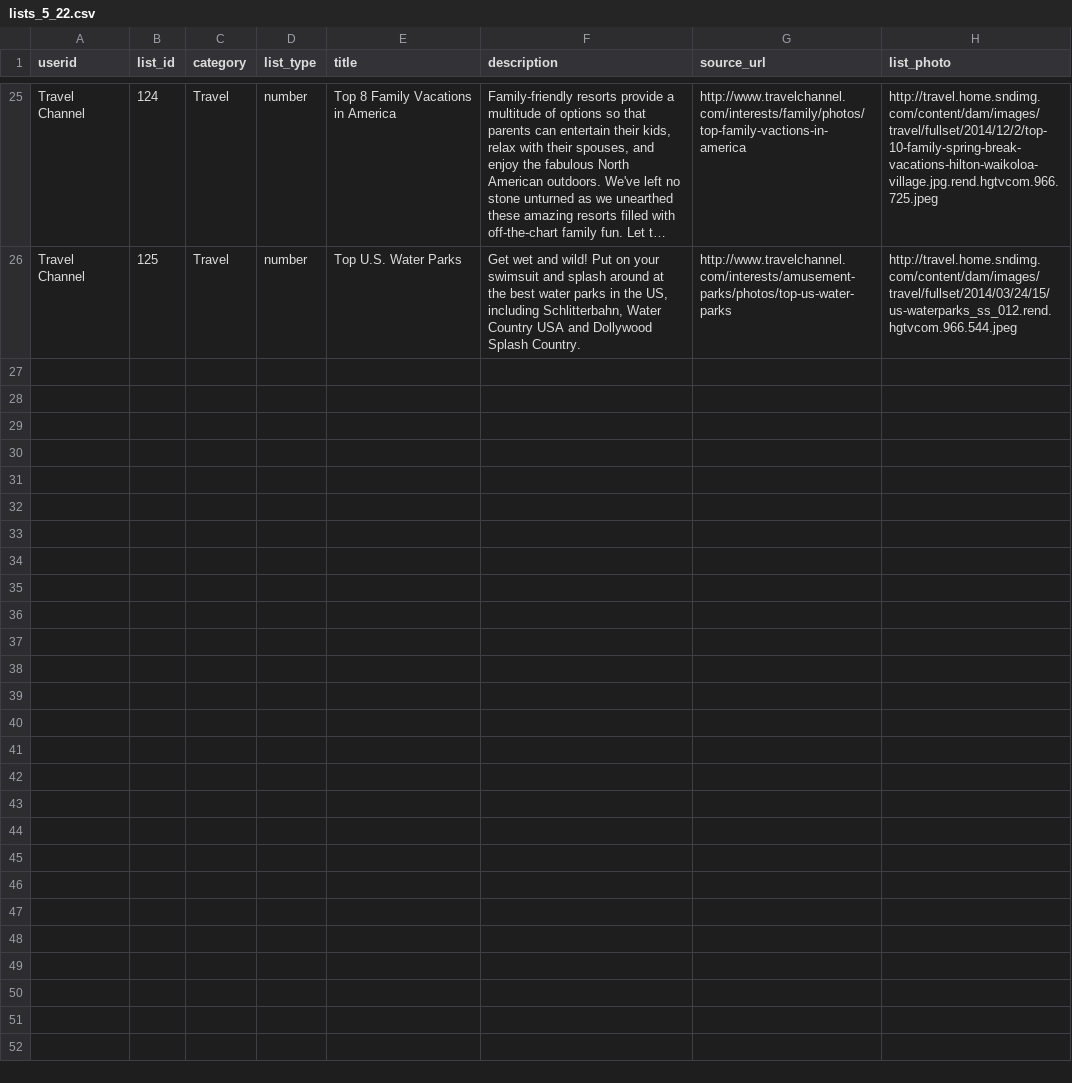
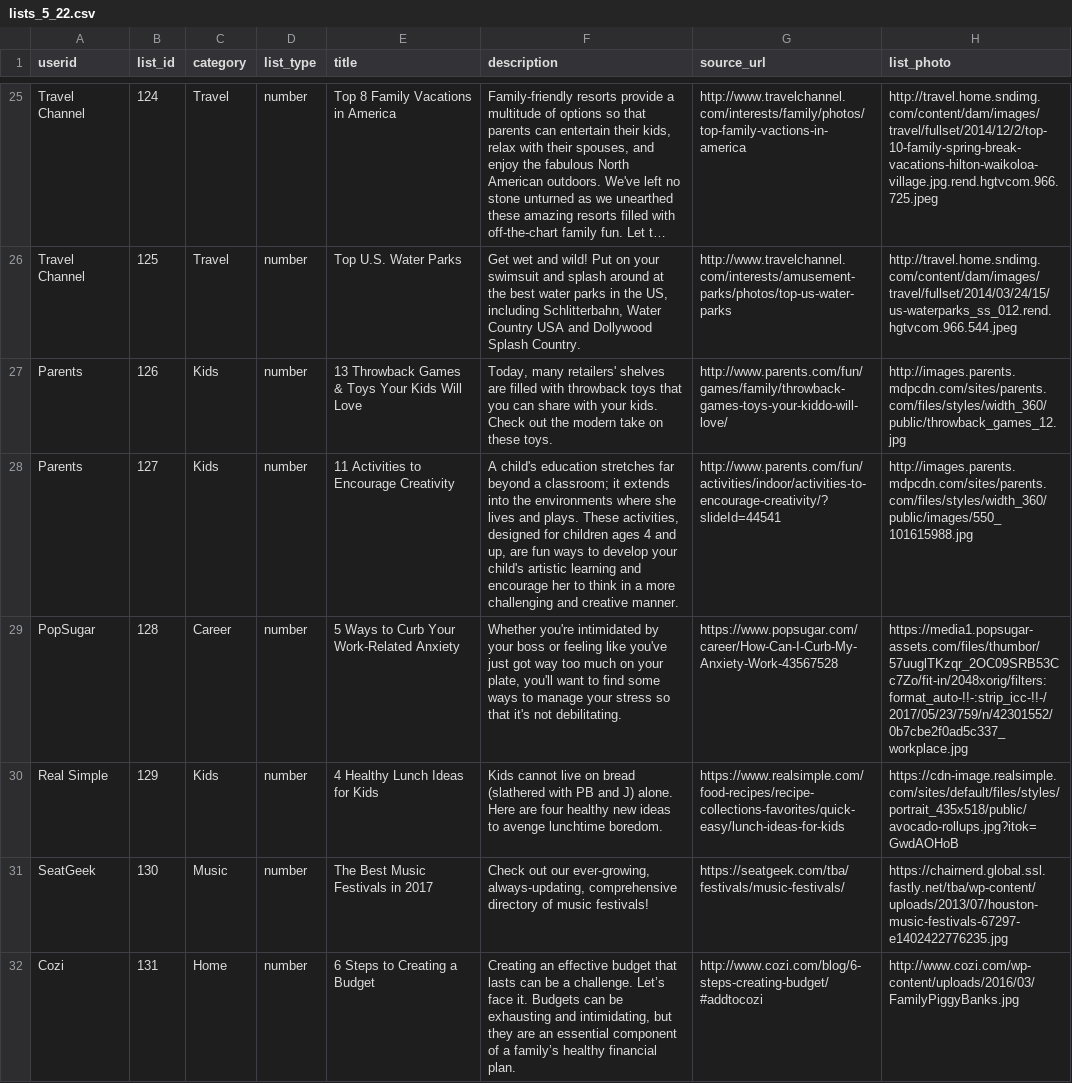
Before and after one commit to pcn913/WeList, a CSV file: import_files/lists_5_22.csv, drawn as a sheet; only a part is shown, gaps mark what is left out; long unchanged cells end in …; the diff covers the shown part only; the diff names each change by its address in the sheet, - before the commit and + after, or states it on an @@ line.

Commit message:
Discover page with category slider/new route

```diff
--- a/import_files/lists_5_22.csv
+++ b/import_files/lists_5_22.csv
+row 27: Parents | 126 | Kids | number | 13 Throwback Games & Toys Your Kids Will Love | Today, many retailers' shelves are filled with throwback toys that you can share with your kids. Check out the modern take on these toys. | http://www.parents.com/fun/games/family/throwback-games-toys-your-kiddo-will-love/ | http://images.parents.mdpcdn.com/sites/parents.com/files/styles/width_360/public/throwback_games_12.jpg
+row 28: Parents | 127 | Kids | number | 11 Activities to Encourage Creativity | A child's education stretches far beyond a classroom; it extends into the environments where she lives and plays. These activities, designed for children ages 4 and up, are fun ways to develop your child's artistic learning and encourage her to think in a more challenging and creative manner. | http://www.parents.com/fun/activities/indoor/activities-to-encourage-creativity/?slideId=44541 | http://images.parents.mdpcdn.com/sites/parents.com/files/styles/width_360/public/images/550_101615988.jpg
+row 29: PopSugar | 128 | Career | number | 5 Ways to Curb Your Work-Related Anxiety | Whether you're intimidated by your boss or feeling like you've just got way too much on your plate, you'll want to find some ways to manage your stress so that it's not debilitating. | https://www.popsugar.com/career/How-Can-I-Curb-My-Anxiety-Work-43567528 | https://media1.popsugar-assets.com/files/thumbor/57uuglTKzqr_2OC09SRB53Cc7Zo/fit-in/2048xorig/filters:format_auto-!!-:strip_icc-!!-/2017/05/23/759/n/42301552/0b7cbe2f0ad5c337_workplace.jpg
+row 30: Real Simple | 129 | Kids | number | 4 Healthy Lunch Ideas for Kids | Kids cannot live on bread (slathered with PB and J) alone. Here are four healthy new ideas to avenge lunchtime boredom. | https://www.realsimple.com/food-recipes/recipe-collections-favorites/quick-easy/lunch-ideas-for-kids | https://cdn-image.realsimple.com/sites/default/files/styles/portrait_435x518/public/avocado-rollups.jpg?itok=GwdAOHoB
+row 31: SeatGeek | 130 | Music | number | The Best Music Festivals in 2017 | Check out our ever-growing, always-updating, comprehensive directory of music festivals! | https://seatgeek.com/tba/festivals/music-festivals/ | https://chairnerd.global.ssl.fastly.net/tba/wp-content/uploads/2013/07/houston-music-festivals-67297-e1402422776235.jpg
+row 32: Cozi | 131 | Home | number | 6 Steps to Creating a Budget | Creating an effective budget that lasts can be a challenge. Let’s face it. Budgets can be exhausting and intimidating, but they are an essential component of a family’s healthy financial plan. | http://www.cozi.com/blog/6-steps-creating-budget/#addtocozi | http://www.cozi.com/wp-content/uploads/2016/03/FamilyPiggyBanks.jpg
```
Also changed, not shown: 6 added rows and 22 edited cells elsewhere in this file, 7 other files.
